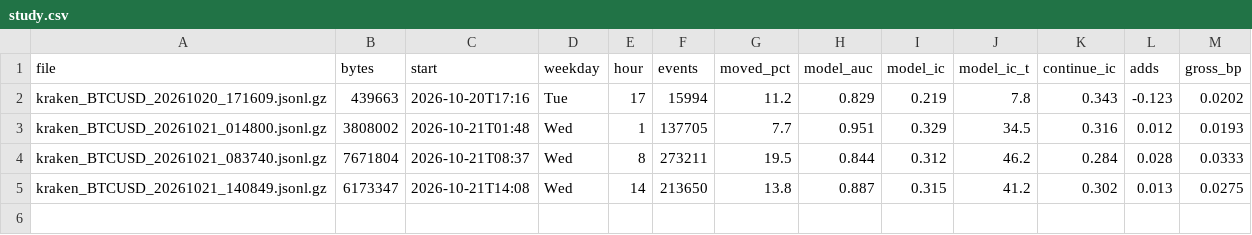
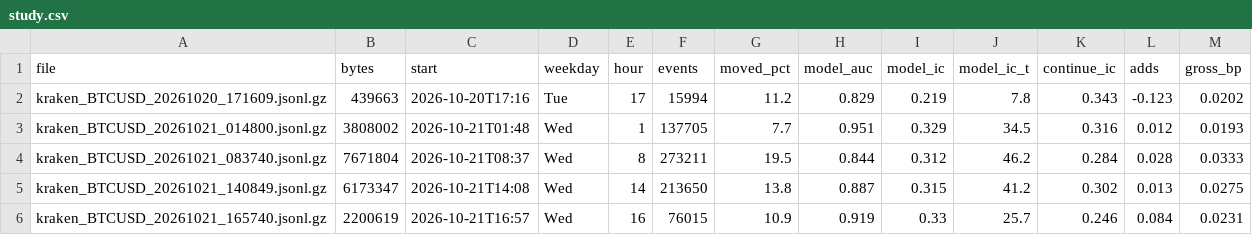
Before and after one commit to ZhuBryan/BullPen, a CSV file: study.csv, drawn as a sheet; the diff names each change by its address in the sheet, - before the commit and + after, or states it on an @@ line.

```diff
--- a/study.csv
+++ b/study.csv
+row 6: kraken_BTCUSD_20261021_165740.jsonl.gz | 2200619 | 2026-10-21T16:57 | Wed | 16 | 76015 | 10.9 | 0.919 | 0.33 | 25.7 | 0.246 | 0.084 | 0.0231
```
Also changed, not shown: leadlag_study.csv, 1 other file.
